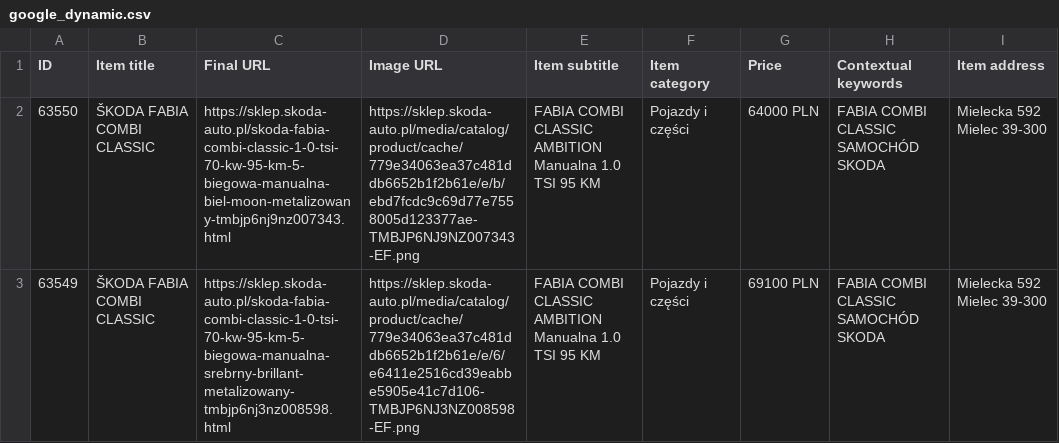
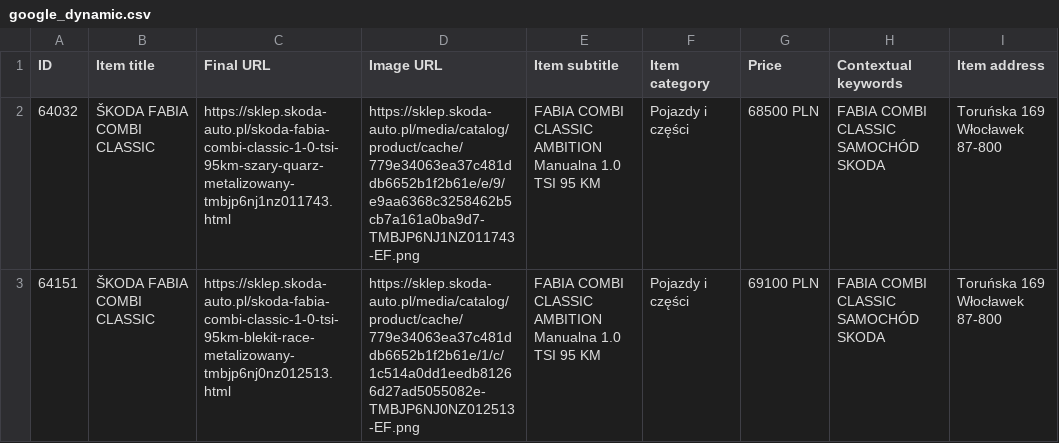
Before and after one commit to MediaDirection/SkodaCars, a CSV file: google_dynamic.csv, drawn as a sheet.

```diff
--- a/google_dynamic.csv
+++ b/google_dynamic.csv
@@ -1,3 +1,3 @@
 ID,Item title,Final URL,Image URL,Item subtitle,Item category,Price,Contextual keywords,Item address
-63550,ŠKODA FABIA COMBI CLASSIC,https://sklep.skoda-auto.pl/skoda-fabia-combi-classic-1-0-tsi-70-kw-95-km-5-biegowa-manualna-biel-moon-metalizowany-tmbjp6nj9nz007343.html,https://sklep.skoda-auto.pl/media/catalog/product/cache/779e34063ea37c481ddb6652b1f2b61e/e/b/ebd7fcdc9c69d77e7558005d123377ae-TMBJP6NJ9NZ007343-EF.png,FABIA COMBI CLASSIC AMBITION  Manualna  1.0 TSI 95 KM,Pojazdy i części,64000 PLN,FABIA COMBI CLASSIC SAMOCHÓD SKODA, Mielecka 592 Mielec 39-300
-63549,ŠKODA FABIA COMBI CLASSIC,https://sklep.skoda-auto.pl/skoda-fabia-combi-classic-1-0-tsi-70-kw-95-km-5-biegowa-manualna-srebrny-brillant-metalizowany-tmbjp6nj3nz008598.html,https://sklep.skoda-auto.pl/media/catalog/product/cache/779e34063ea37c481ddb6652b1f2b61e/e/6/e6411e2516cd39eabbe5905e41c7d106-TMBJP6NJ3NZ008598-EF.png,FABIA COMBI CLASSIC AMBITION  Manualna  1.0 TSI 95 KM,Pojazdy i części,69100 PLN,FABIA COMBI CLASSIC SAMOCHÓD SKODA, Mielecka 592 Mielec 39-300
+64032,ŠKODA FABIA COMBI CLASSIC,https://sklep.skoda-auto.pl/skoda-fabia-combi-classic-1-0-tsi-95km-szary-quarz-metalizowany-tmbjp6nj1nz011743.html,https://sklep.skoda-auto.pl/media/catalog/product/cache/779e34063ea37c481ddb6652b1f2b61e/e/9/e9aa6368c3258462b5cb7a161a0ba9d7-TMBJP6NJ1NZ011743-EF.png,FABIA COMBI CLASSIC AMBITION  Manualna  1.0 TSI 95 KM,Pojazdy i części,68500 PLN,FABIA COMBI CLASSIC SAMOCHÓD SKODA,Toruńska 169 Włocławek 87-800
+64151,ŠKODA FABIA COMBI CLASSIC,https://sklep.skoda-auto.pl/skoda-fabia-combi-classic-1-0-tsi-95km-blekit-race-metalizowany-tmbjp6nj0nz012513.html,https://sklep.skoda-auto.pl/media/catalog/product/cache/779e34063ea37c481ddb6652b1f2b61e/1/c/1c514a0dd1eedb81266d27ad5055082e-TMBJP6NJ0NZ012513-EF.png,FABIA COMBI CLASSIC AMBITION  Manualna  1.0 TSI 95 KM,Pojazdy i części,69100 PLN,FABIA COMBI CLASSIC SAMOCHÓD SKODA,Toruńska 169 Włocławek 87-800
```
Also changed, not shown: vw_fb_.csv, 5 other files.
